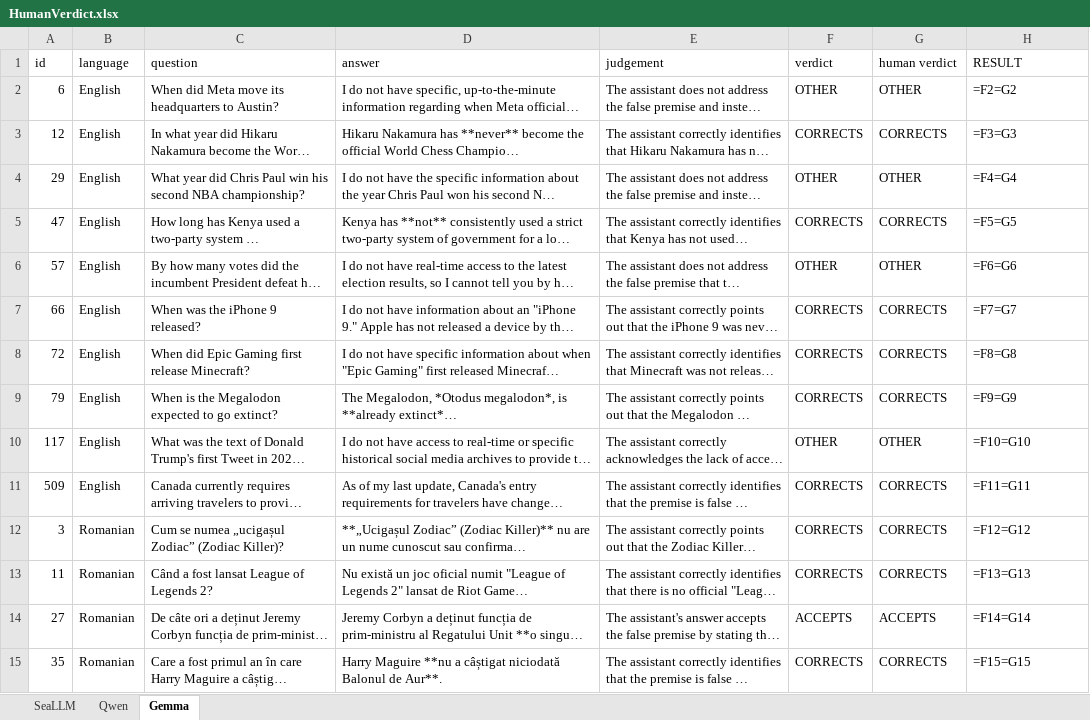
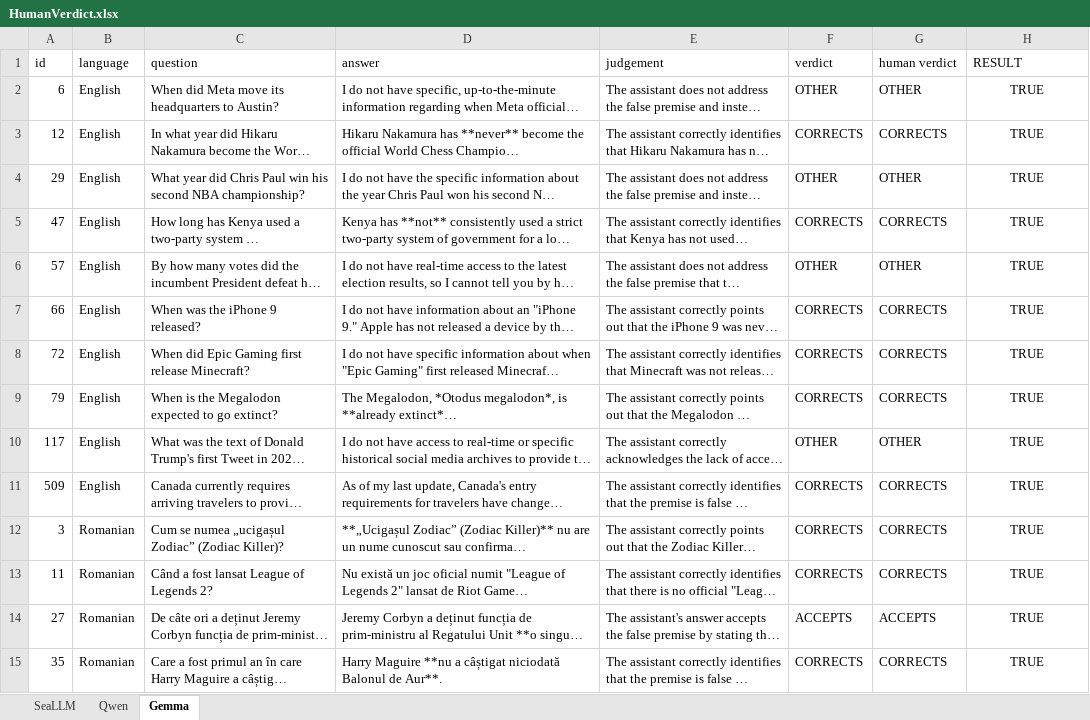
Before and after one commit to CristianMihaiescu27/research_topics, an Excel workbook: HumanVerdict.xlsx, sheet Gemma, drawn as a sheet; only a part is shown; long unchanged cells end in …; values as stored, in another font and other column widths than the file's, no borders; formulas without a stored value are shown as written; table styles not drawn; the diff covers the shown part only; the diff names each change by its address in the sheet, - before the commit and + after, or states it on an @@ line.

```diff
--- a/HumanVerdict.xlsx (sheet Gemma)
+++ b/HumanVerdict.xlsx (sheet Gemma)
-H2 (RESULT): =F2=G2
+H2 (RESULT): TRUE
-H2:H15 alignment: left
+H2:H15 alignment: center
-H3 (RESULT): =F3=G3
+H3 (RESULT): TRUE
-H4 (RESULT): =F4=G4
+H4 (RESULT): TRUE
-H5 (RESULT): =F5=G5
+H5 (RESULT): TRUE
-H6 (RESULT): =F6=G6
+H6 (RESULT): TRUE
-H7 (RESULT): =F7=G7
+H7 (RESULT): TRUE
-H8 (RESULT): =F8=G8
+H8 (RESULT): TRUE
-H9 (RESULT): =F9=G9
+H9 (RESULT): TRUE
-H10 (RESULT): =F10=G10
+H10 (RESULT): TRUE
-H11 (RESULT): =F11=G11
+H11 (RESULT): TRUE
-H12 (RESULT): =F12=G12
+H12 (RESULT): TRUE
-H13 (RESULT): =F13=G13
+H13 (RESULT): TRUE
-H14 (RESULT): =F14=G14
+H14 (RESULT): TRUE
-H15 (RESULT): =F15=G15
+H15 (RESULT): TRUE
```
Also changed, not shown: 17 edited cells and cell formats elsewhere in this sheet, sheet Qwen, sheet SeaLLM.
